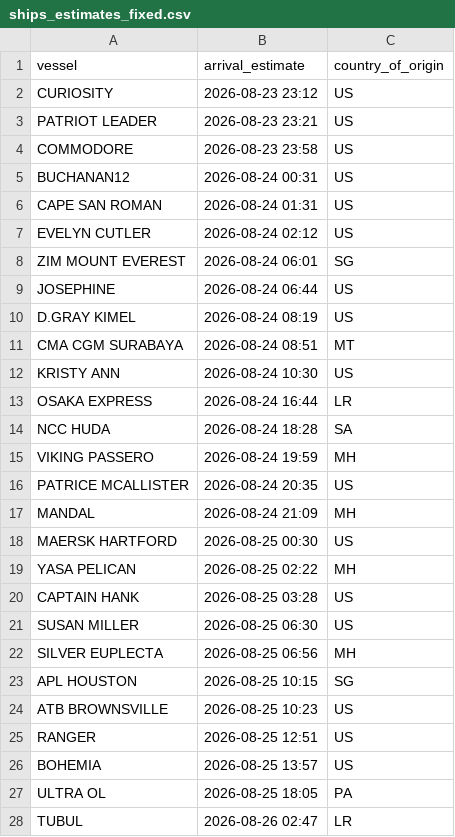
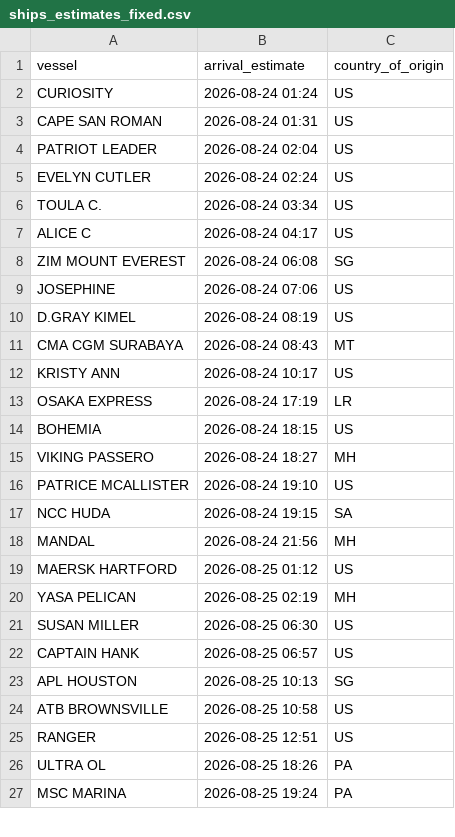
Before and after one commit to natalierjonas/FOC_NYC, a CSV file: ships_estimates_fixed.csv, drawn as a sheet; only a part is shown; the diff covers the shown part only.

```diff
--- a/ships_estimates_fixed.csv
+++ b/ships_estimates_fixed.csv
@@ -1,28 +1,27 @@
 vessel,arrival_estimate,country_of_origin
-CURIOSITY,2026-08-23 23:12,US
-PATRIOT LEADER,2026-08-23 23:21,US
-COMMODORE,2026-08-23 23:58,US
-BUCHANAN12,2026-08-24 00:31,US
+CURIOSITY,2026-08-24 01:24,US
 CAPE SAN ROMAN,2026-08-24 01:31,US
-EVELYN CUTLER,2026-08-24 02:12,US
-ZIM MOUNT EVEREST,2026-08-24 06:01,SG
-JOSEPHINE,2026-08-24 06:44,US
+PATRIOT LEADER,2026-08-24 02:04,US
+EVELYN CUTLER,2026-08-24 02:24,US
+TOULA C.,2026-08-24 03:34,US
+ALICE C,2026-08-24 04:17,US
+ZIM MOUNT EVEREST,2026-08-24 06:08,SG
+JOSEPHINE,2026-08-24 07:06,US
 D.GRAY KIMEL,2026-08-24 08:19,US
-CMA CGM SURABAYA,2026-08-24 08:51,MT
-KRISTY ANN,2026-08-24 10:30,US
-OSAKA EXPRESS,2026-08-24 16:44,LR
-NCC HUDA,2026-08-24 18:28,SA
-VIKING PASSERO,2026-08-24 19:59,MH
-PATRICE MCALLISTER,2026-08-24 20:35,US
-MANDAL,2026-08-24 21:09,MH
-MAERSK HARTFORD,2026-08-25 00:30,US
-YASA PELICAN,2026-08-25 02:22,MH
-CAPTAIN HANK,2026-08-25 03:28,US
+CMA CGM SURABAYA,2026-08-24 08:43,MT
+KRISTY ANN,2026-08-24 10:17,US
+OSAKA EXPRESS,2026-08-24 17:19,LR
+BOHEMIA,2026-08-24 18:15,US
+VIKING PASSERO,2026-08-24 18:27,MH
+PATRICE MCALLISTER,2026-08-24 19:10,US
+NCC HUDA,2026-08-24 19:15,SA
+MANDAL,2026-08-24 21:56,MH
+MAERSK HARTFORD,2026-08-25 01:12,US
+YASA PELICAN,2026-08-25 02:19,MH
 SUSAN MILLER,2026-08-25 06:30,US
-SILVER EUPLECTA,2026-08-25 06:56,MH
-APL HOUSTON,2026-08-25 10:15,SG
-ATB BROWNSVILLE,2026-08-25 10:23,US
+CAPTAIN HANK,2026-08-25 06:57,US
+APL HOUSTON,2026-08-25 10:13,SG
+ATB BROWNSVILLE,2026-08-25 10:58,US
 RANGER,2026-08-25 12:51,US
-BOHEMIA,2026-08-25 13:57,US
-ULTRA OL,2026-08-25 18:05,PA
-TUBUL,2026-08-26 02:47,LR
+ULTRA OL,2026-08-25 18:26,PA
+MSC MARINA,2026-08-25 19:24,PA
```
Also changed, not shown: 3 added rows, 4 removed rows and 27 edited cells elsewhere in this file, filtered_ships.csv.
